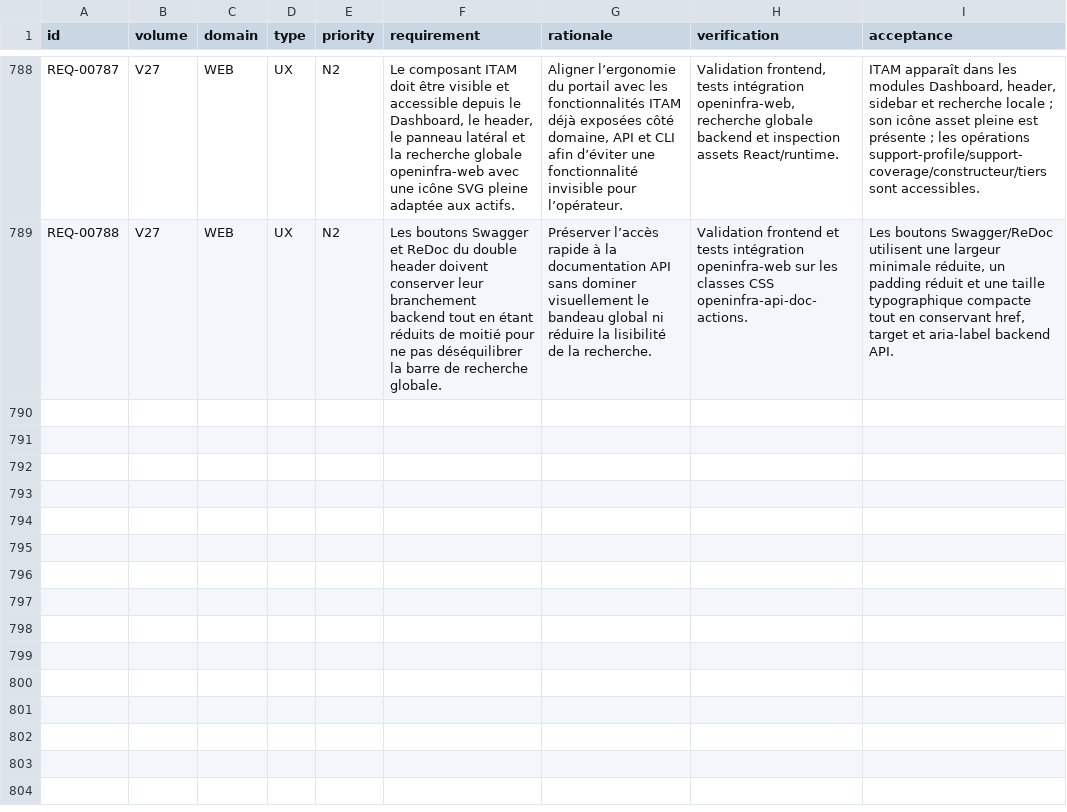
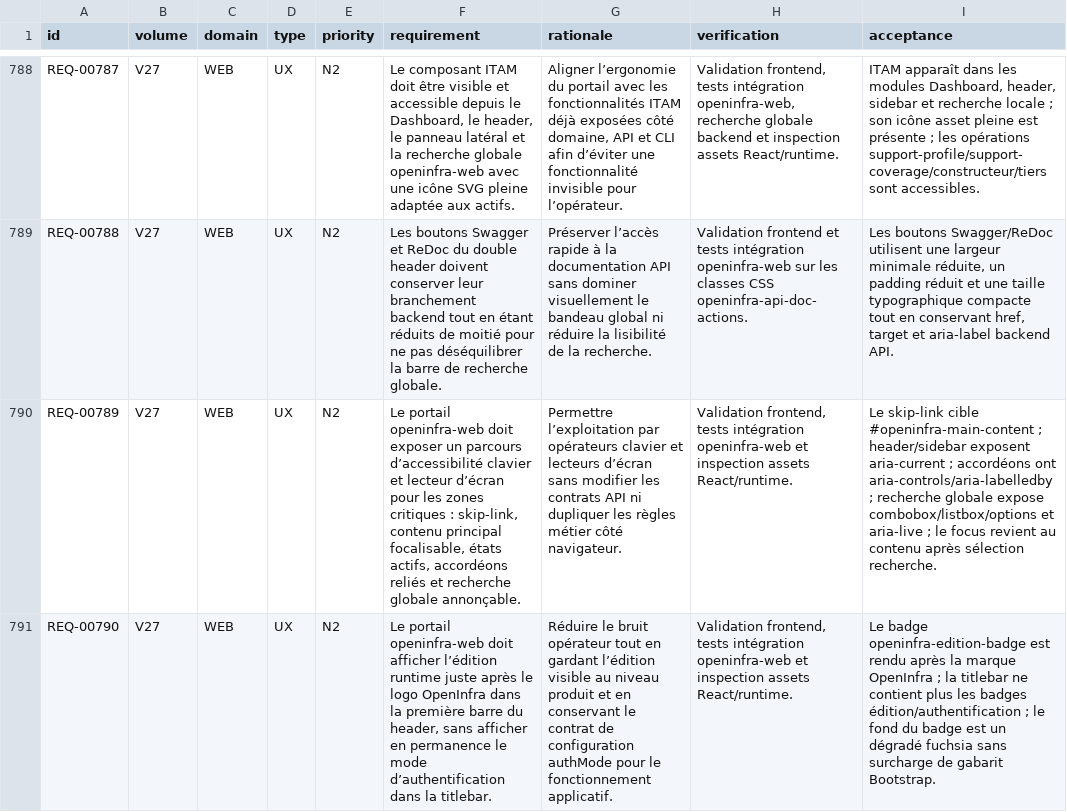
Before and after one commit to irivengroup/openinfra, a CSV file: docs/specifications/OpenInfra-CDC-SFG-STG-v4.8.1/11-Matrices/Exigences.csv, drawn as a sheet; only a part is shown, gaps mark what is left out; the diff names each change by its address in the sheet, - before the commit and + after, or states it on an @@ line.

Commit message:
Livraison OpenInfra Python POO v0.29.47

```diff
--- a/docs/specifications/OpenInfra-CDC-SFG-STG-v4.8.1/11-Matrices/Exigences.csv
+++ b/docs/specifications/OpenInfra-CDC-SFG-STG-v4.8.1/11-Matrices/Exigences.csv
+row 790: REQ-00789 | V27 | WEB | UX | N2 | Le portail openinfra-web doit exposer un parcours d’accessibilité clavier et lecteur d’écran pour les zones critiques : skip-link, contenu principal focalisable, états actifs, accordéons reliés et recherche globale annonçable. | Permettre l’exploitation par opérateurs clavier et lecteurs d’écran sans modifier les contrats API ni dupliquer les règles métier côté navigateur. | Validation frontend, tests intégration openinfra-web et inspection assets React/runtime. | Le skip-link cible #openinfra-main-content ; header/sidebar exposent aria-current ; accordéons ont aria-controls/aria-labelledby ; recherche globale expose combobox/listbox/options et aria-live ; le focus revient au contenu après sélection recherche.
+row 791: REQ-00790 | V27 | WEB | UX | N2 | Le portail openinfra-web doit afficher l’édition runtime juste après le logo OpenInfra dans la première barre du header, sans afficher en permanence le mode d’authentification dans la titlebar. | Réduire le bruit opérateur tout en gardant l’édition visible au niveau produit et en conservant le contrat de configuration authMode pour le fonctionnement applicatif. | Validation frontend, tests intégration openinfra-web et inspection assets React/runtime. | Le badge openinfra-edition-badge est rendu après la marque OpenInfra ; la titlebar ne contient plus les badges édition/authentification ; le fond du badge est un dégradé fuchsia sans surcharge de gabarit Bootstrap.
```
Also changed, not shown: docs/specifications/OpenInfra-CDC-SFG-STG-v4.8.1/11-Matrices/Tests.csv, docs/specifications/OpenInfra-CDC-SFG-STG-v4.8.1/11-Matrices/Traceabilite.csv, 27 other files.
